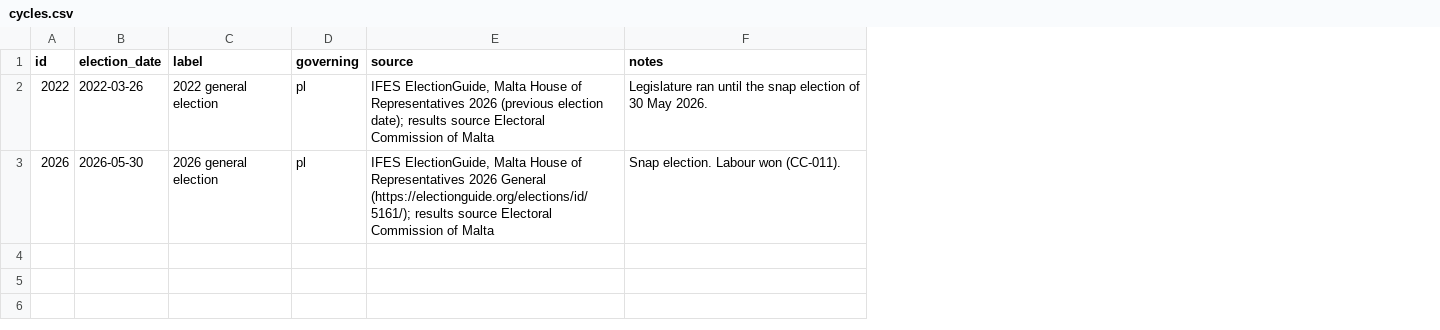
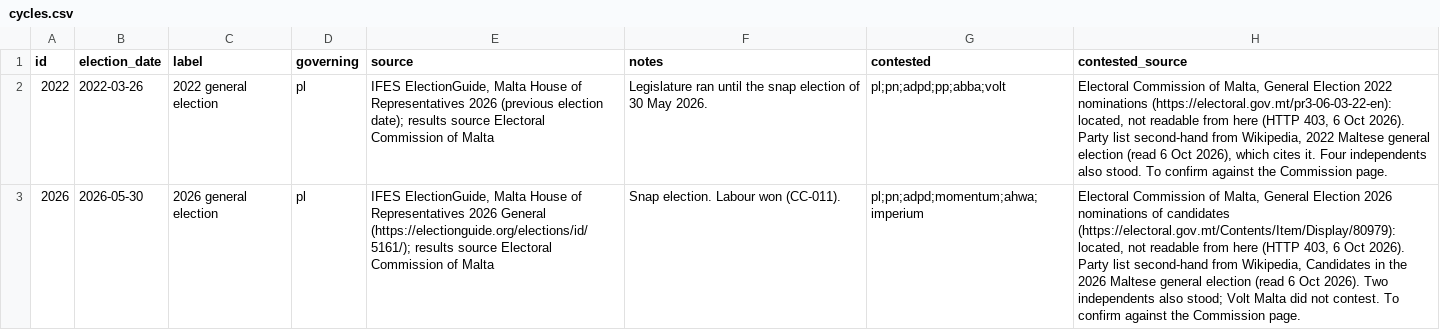
Before and after one commit to leandergrech/Mizien, a CSV file: data/cycles.csv, drawn as a sheet; the diff names each change by its address in the sheet, - before the commit and + after, or states it on an @@ line.

```diff
--- a/data/cycles.csv
+++ b/data/cycles.csv
+column G (contested), rows 2-3: pl;pn;adpd;pp;abba;volt | pl;pn;adpd;momentum;ahwa;imperium
+column H (contested_source), rows 2-3: Electoral Commission of Malta, General Election 2022 nominations (https://electoral.gov.mt/pr3-06-03-22-en): located, not readable from here (HTTP 403, 6 Oct 2026). Party list second-hand from Wikipedia, 2022 Maltese general election (read 6 Oct 2026), which cites it. Four independents also stood. To confirm against the Commission page. | Electoral Commission of Malta, General Election 2026 nominations of candidates (https://electoral.gov.mt/Contents/Item/Display/80979): located, not readable from here (HTTP 403, 6 Oct 2026). Party list second-hand from Wikipedia, Candidates in the 2026 Maltese general election (read 6 Oct 2026). Two independents also stood; Volt Malta did not contest. To confirm against the Commission page.
```
Also changed, not shown: 6 other files.
